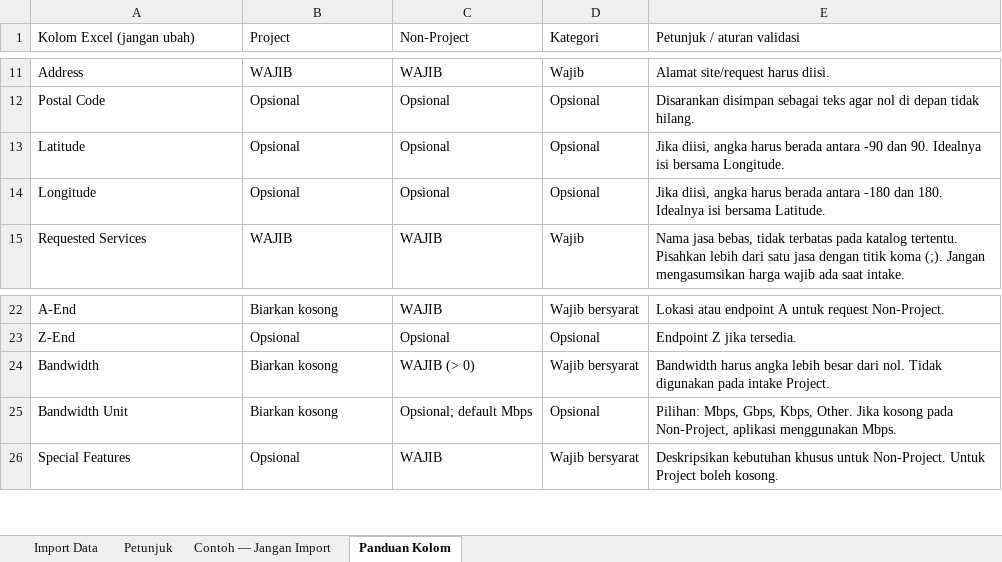
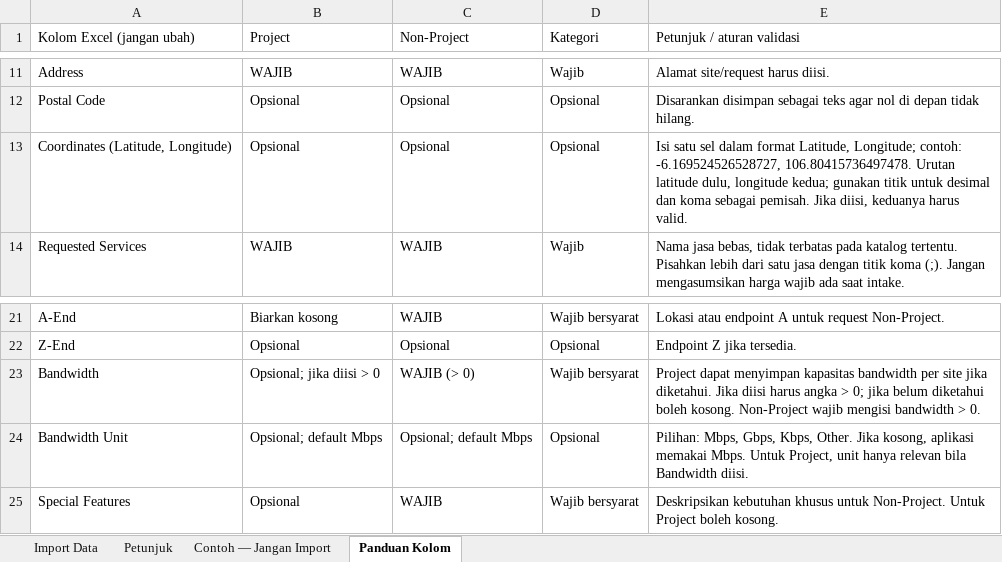
Before and after one commit to Fariz212/presourcing-dashboard, an Excel workbook: Template_Import_Leasing.xlsx, sheet Panduan Kolom, drawn as a sheet; only a part is shown, gaps mark what is left out; values as stored, in another font and other column widths than the file's, no cell formats; removed rows and columns are numbered as before the commit, all else as after; the diff names each change by its address in the sheet, - before the commit and + after, or states it on an @@ line.

```diff
--- a/Template_Import_Leasing.xlsx (sheet Panduan Kolom)
+++ b/Template_Import_Leasing.xlsx (sheet Panduan Kolom)
-row 13: Latitude | Opsional | Opsional | Opsional | Jika diisi, angka harus berada antara -90 dan 90. Idealnya isi bersama Longitude.
-A13 (Kolom Excel (jangan ubah)): Longitude
+A13 (Kolom Excel (jangan ubah)): Coordinates (Latitude, Longitude)
-E13 (Petunjuk / aturan validasi): Jika diisi, angka harus berada antara -180 dan 180. Idealnya isi bersama Latitude.
+E13 (Petunjuk / aturan validasi): Isi satu sel dalam format Latitude, Longitude; contoh: -6.169524526528727, 106.80415736497478. Urutan latitude dulu, longitude kedua; gunakan titik untuk desimal dan koma sebagai pemisah. Jika diisi, keduanya harus valid.
-B23 (Project): Biarkan kosong
+B23 (Project): Opsional; jika diisi > 0
-E23 (Petunjuk / aturan validasi): Bandwidth harus angka lebih besar dari nol. Tidak digunakan pada intake Project.
+E23 (Petunjuk / aturan validasi): Project dapat menyimpan kapasitas bandwidth per site jika diketahui. Jika diisi harus angka > 0; jika belum diketahui boleh kosong. Non-Project wajib mengisi bandwidth > 0.
-B24 (Project): Biarkan kosong
+B24 (Project): Opsional; default Mbps
-E24 (Petunjuk / aturan validasi): …Other. Jika kosong pada Non-Project, aplikasi menggunakan Mbps.
+E24 (Petunjuk / aturan validasi): …Other. Jika kosong, aplikasi memakai Mbps. Untuk Project, unit hanya relevan bila Bandwidth diisi.
```
Also changed, not shown: sheet Contoh — Jangan Import, sheet Import Data, sheet Petunjuk, cell formats, 3 other files.
